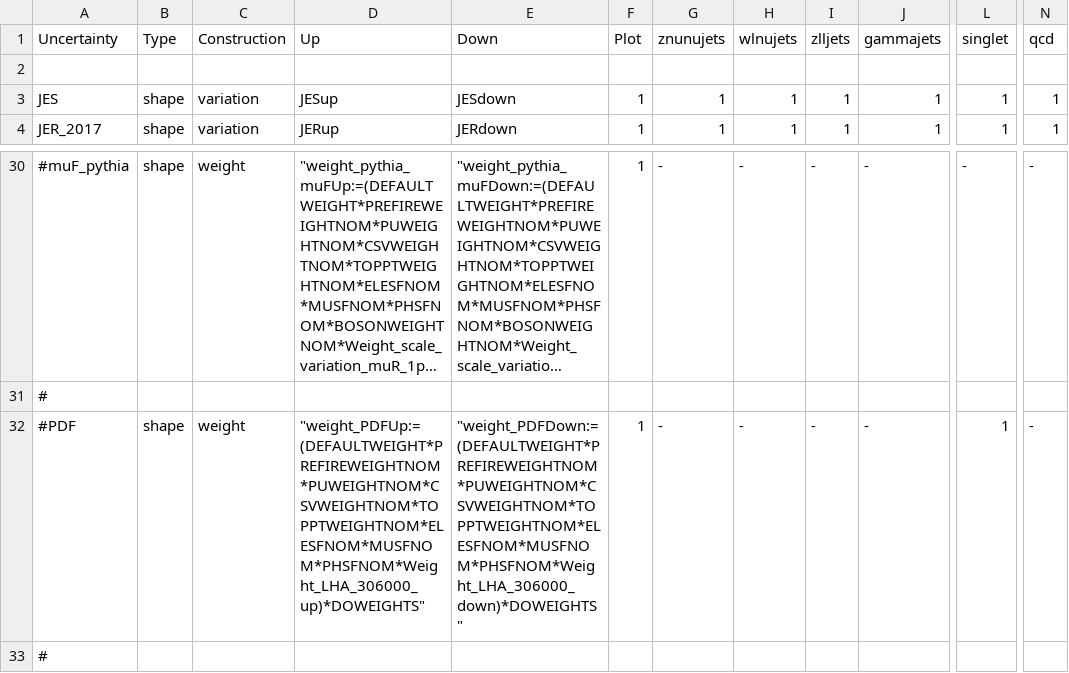
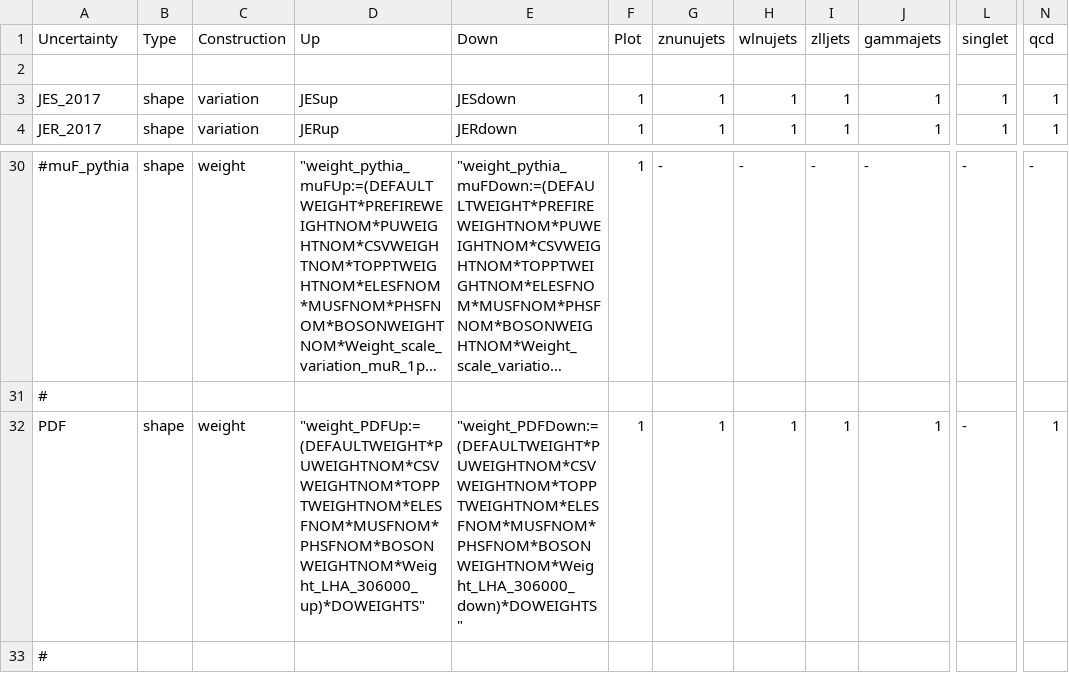
Before and after one commit to kit-cn-cms/pyroot-plotscripts, a CSV file: configs/Monotop/systematics_2017.csv, drawn as a sheet; only a part is shown, gaps mark what is left out; long unchanged cells end in …; the diff names each change by its address in the sheet, - before the commit and + after, or states it on an @@ line.

Commit message:
update 2017 systematics config

```diff
--- a/configs/Monotop/systematics_2017.csv
+++ b/configs/Monotop/systematics_2017.csv
-A3 (Uncertainty): JES
+A3 (Uncertainty): JES_2017
-A32 (Uncertainty): #PDF
+A32 (Uncertainty): PDF
-D32 (Up): "weight_PDFUp:=(DEFAULTWEIGHT*PREFIREWEIGHTNOM*PUWEIGHTNOM*CSVWEIGHTNOM*TOPPTWEIGHTNOM*ELESFNOM*MUSFNOM*PHSFNOM*Weight_LHA_306000_up)*DOWEIGHTS"
+D32 (Up): "weight_PDFUp:=(DEFAULTWEIGHT*PUWEIGHTNOM*CSVWEIGHTNOM*TOPPTWEIGHTNOM*ELESFNOM*MUSFNOM*PHSFNOM*BOSONWEIGHTNOM*Weight_LHA_306000_up)*DOWEIGHTS"
-E32 (Down): "weight_PDFDown:=(DEFAULTWEIGHT*PREFIREWEIGHTNOM*PUWEIGHTNOM*CSVWEIGHTNOM*TOPPTWEIGHTNOM*ELESFNOM*MUSFNOM*PHSFNOM*Weight_LHA_306000_down)*DOWEIGHTS"
+E32 (Down): "weight_PDFDown:=(DEFAULTWEIGHT*PUWEIGHTNOM*CSVWEIGHTNOM*TOPPTWEIGHTNOM*ELESFNOM*MUSFNOM*PHSFNOM*BOSONWEIGHTNOM*Weight_LHA_306000_down)*DOWEIGHTS"
-G32 (znunujets): -
+G32 (znunujets): 1
-H32 (wlnujets): -
+H32 (wlnujets): 1
-I32 (zlljets): -
+I32 (zlljets): 1
-J32 (gammajets): -
+J32 (gammajets): 1
-L32 (singlet): 1
+L32 (singlet): -
-N32 (qcd): -
+N32 (qcd): 1
```
